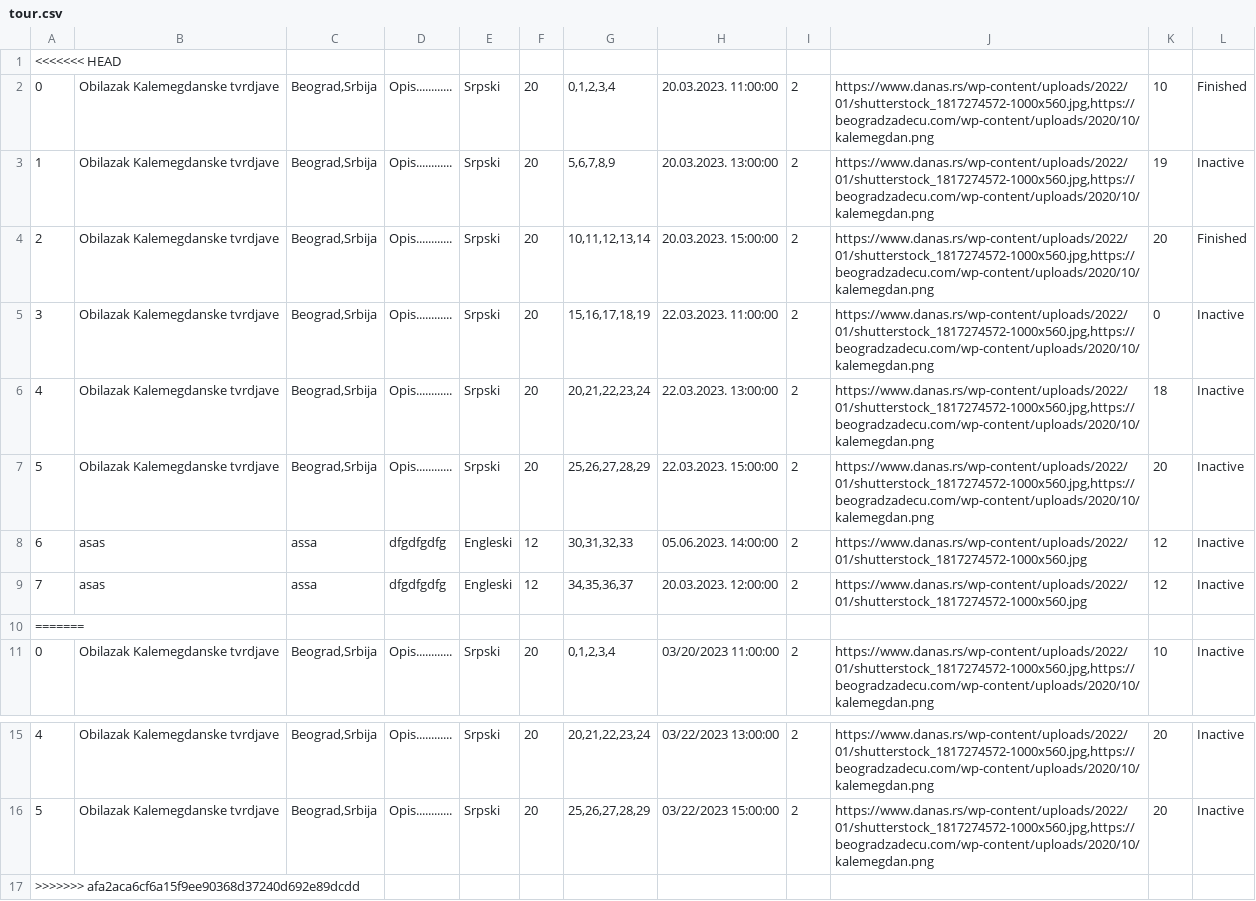
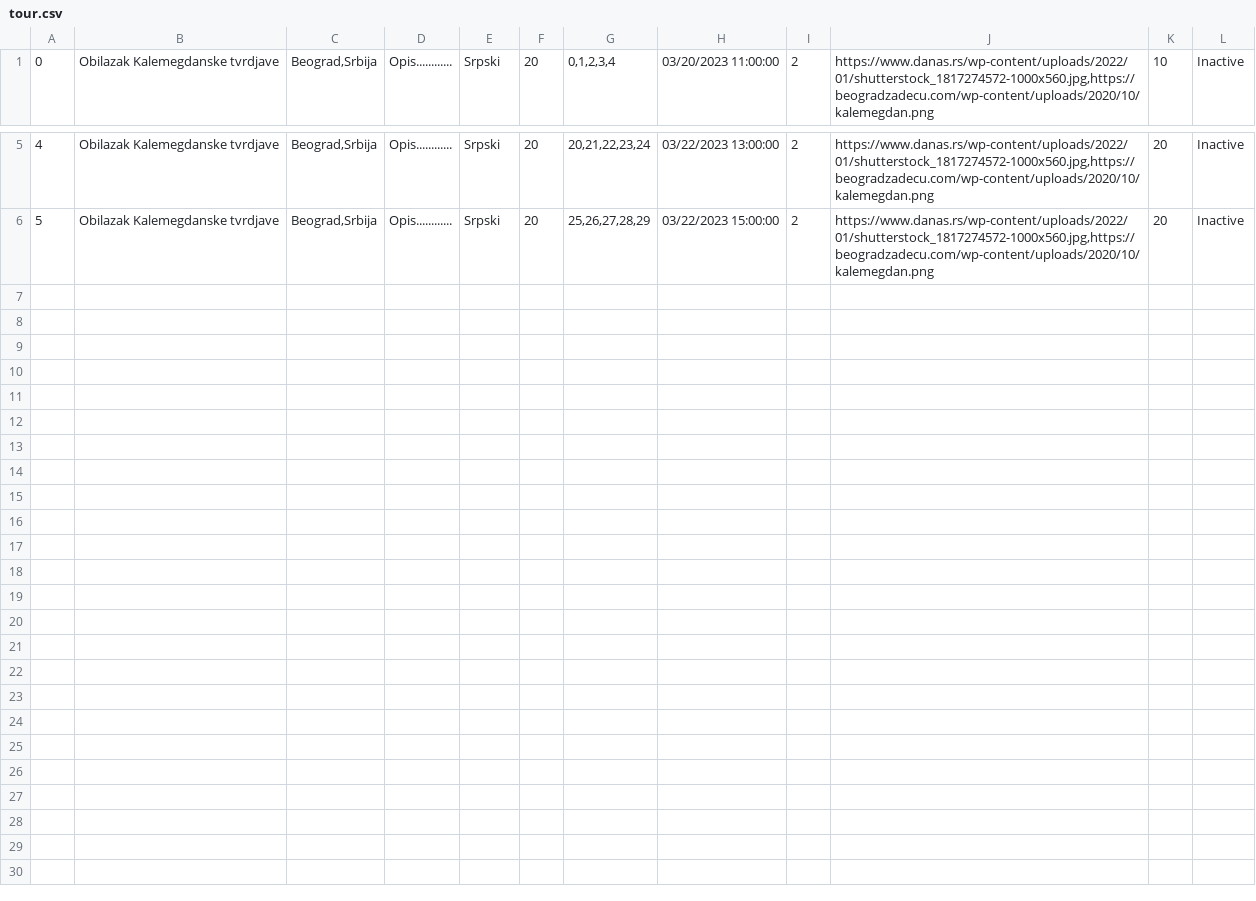
Before and after one commit to jblanusa13/SimsProjekat, a CSV file: ProjectSims/ProjectSims/Resources/Data/tour.csv, drawn as a sheet; only a part is shown, gaps mark what is left out; the diff names each change by its address in the sheet, - before the commit and + after, or states it on an @@ line.

Commit message:
Changed test data

```diff
--- a/ProjectSims/ProjectSims/Resources/Data/tour.csv
+++ b/ProjectSims/ProjectSims/Resources/Data/tour.csv
-row 1: <<<<<<< HEAD
-row 2: 0 | Obilazak Kalemegdanske tvrdjave | Beograd,Srbija | Opis............ | Srpski | 20 | 0,1,2,3,4 | 20.03.2023. 11:00:00 | 2 | https://www.danas.rs/wp-content/uploads/2022/01/shutterstock_1817274572-1000x560.jpg,https://beogradzadecu.com/wp-content/uploads/2020/10/kalemegdan.png | 10 | Finished
-row 3: 1 | Obilazak Kalemegdanske tvrdjave | Beograd,Srbija | Opis............ | Srpski | 20 | 5,6,7,8,9 | 20.03.2023. 13:00:00 | 2 | https://www.danas.rs/wp-content/uploads/2022/01/shutterstock_1817274572-1000x560.jpg,https://beogradzadecu.com/wp-content/uploads/2020/10/kalemegdan.png | 19 | Inactive
-row 4: 2 | Obilazak Kalemegdanske tvrdjave | Beograd,Srbija | Opis............ | Srpski | 20 | 10,11,12,13,14 | 20.03.2023. 15:00:00 | 2 | https://www.danas.rs/wp-content/uploads/2022/01/shutterstock_1817274572-1000x560.jpg,https://beogradzadecu.com/wp-content/uploads/2020/10/kalemegdan.png | 20 | Finished
-row 5: 3 | Obilazak Kalemegdanske tvrdjave | Beograd,Srbija | Opis............ | Srpski | 20 | 15,16,17,18,19 | 22.03.2023. 11:00:00 | 2 | https://www.danas.rs/wp-content/uploads/2022/01/shutterstock_1817274572-1000x560.jpg,https://beogradzadecu.com/wp-content/uploads/2020/10/kalemegdan.png | 0 | Inactive
-row 6: 4 | Obilazak Kalemegdanske tvrdjave | Beograd,Srbija | Opis............ | Srpski | 20 | 20,21,22,23,24 | 22.03.2023. 13:00:00 | 2 | https://www.danas.rs/wp-content/uploads/2022/01/shutterstock_1817274572-1000x560.jpg,https://beogradzadecu.com/wp-content/uploads/2020/10/kalemegdan.png | 18 | Inactive
-row 7: 5 | Obilazak Kalemegdanske tvrdjave | Beograd,Srbija | Opis............ | Srpski | 20 | 25,26,27,28,29 | 22.03.2023. 15:00:00 | 2 | https://www.danas.rs/wp-content/uploads/2022/01/shutterstock_1817274572-1000x560.jpg,https://beogradzadecu.com/wp-content/uploads/2020/10/kalemegdan.png | 20 | Inactive
-row 8: 6 | asas | assa | dfgdfgdfg | Engleski | 12 | 30,31,32,33 | 05.06.2023. 14:00:00 | 2 | https://www.danas.rs/wp-content/uploads/2022/01/shutterstock_1817274572-1000x560.jpg | 12 | Inactive
-row 9: 7 | asas | assa | dfgdfgdfg | Engleski | 12 | 34,35,36,37 | 20.03.2023. 12:00:00 | 2 | https://www.danas.rs/wp-content/uploads/2022/01/shutterstock_1817274572-1000x560.jpg | 12 | Inactive
-row 10: =======
-row 17: >>>>>>> afa2aca6cf6a15f9ee90368d37240d692e89dcdd
```
Also changed, not shown: ProjectSims/ProjectSims/Resources/Data/accommodation.csv, ProjectSims/ProjectSims/Resources/Data/accommodationReservation.csv, 3 other files.
